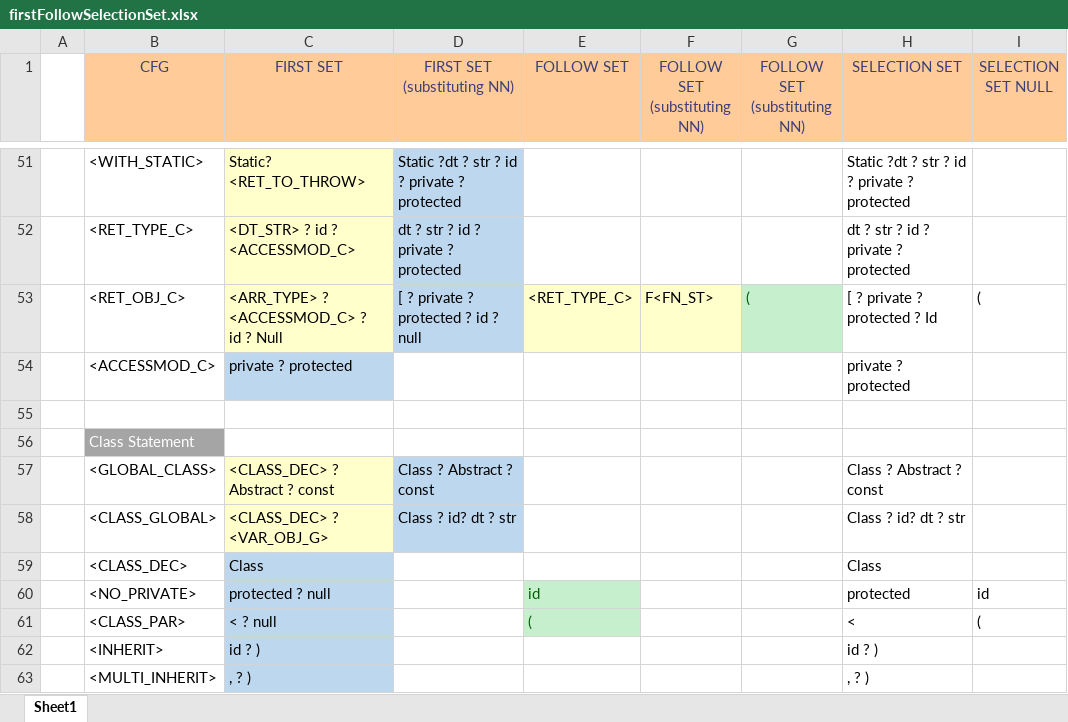
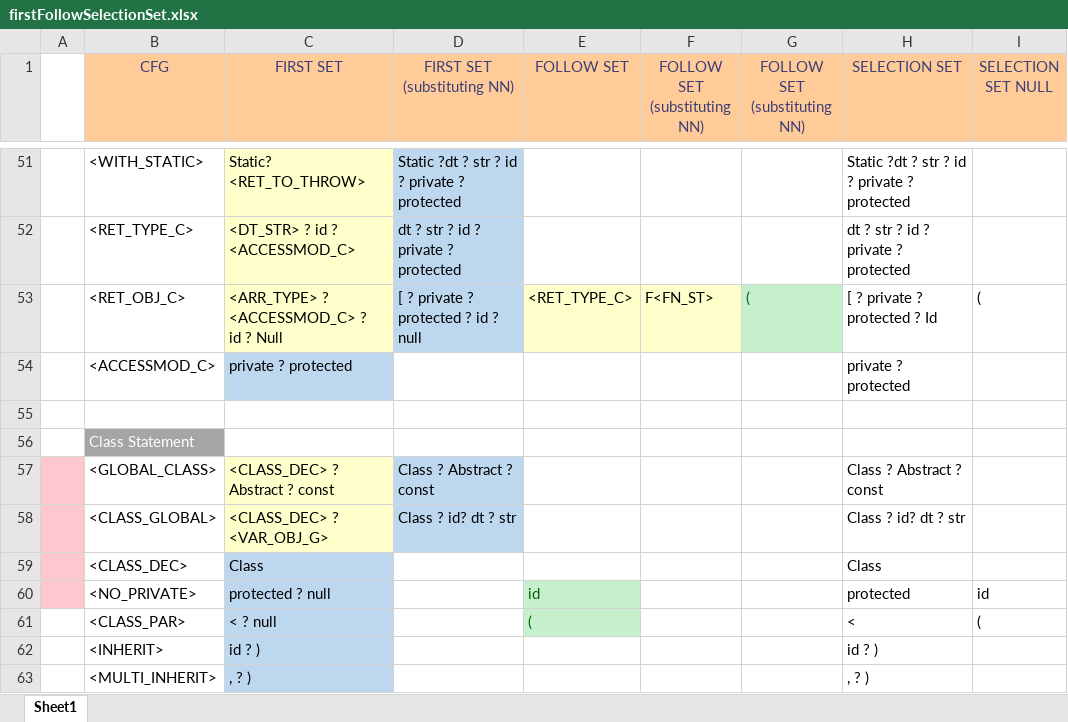
Before and after one commit to umar-anzar/Front-End-Compiler-Project, an Excel workbook: Mio Language Design/Syntax Analyze Phase/FirstFollowSelectionSet/firstFollowSelectionSet.xlsx, sheet Sheet1, drawn as a sheet; only a part is shown, gaps mark what is left out; values as stored, in another font and other column widths than the file's, no borders; the diff covers the shown part only; the diff names each change by its address in the sheet, - before the commit and + after, or states it on an @@ line.

```diff
--- a/Mio Language Design/Syntax Analyze Phase/FirstFollowSelectionSet/firstFollowSelectionSet.xlsx (sheet Sheet1)
+++ b/Mio Language Design/Syntax Analyze Phase/FirstFollowSelectionSet/firstFollowSelectionSet.xlsx (sheet Sheet1)
-A57:A60 fill: none
+A57:A60 fill: #FFC7CE
```
Also changed, not shown: 2 added rows and cell formats elsewhere in this sheet, 1 other file.
